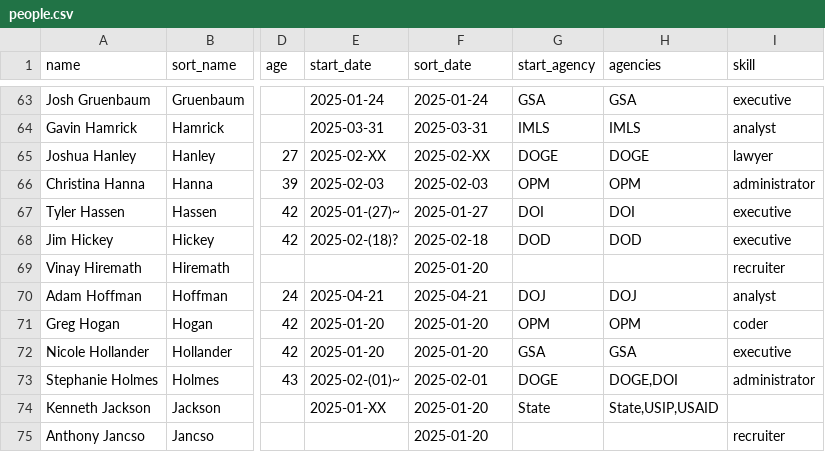
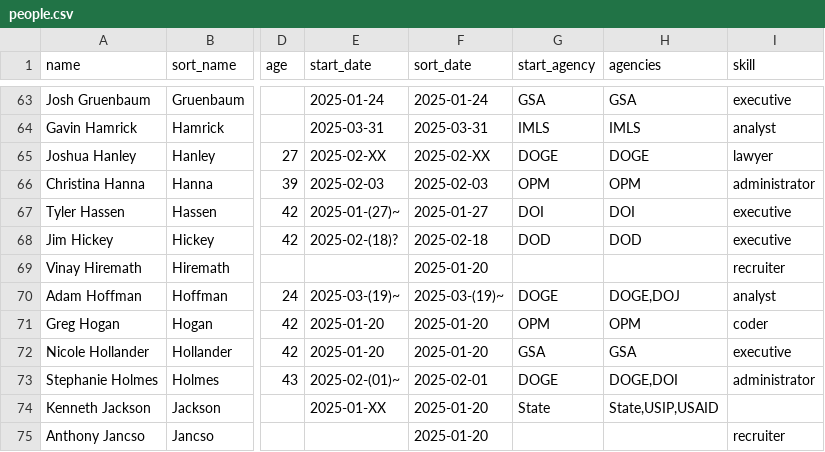
Before and after one commit to harrisj/doge_track, a CSV file: src/csv/people.csv, drawn as a sheet; only a part is shown, gaps mark what is left out; the diff names each change by its address in the sheet, - before the commit and + after, or states it on an @@ line.

```diff
--- a/src/csv/people.csv
+++ b/src/csv/people.csv
-E70 (start_date): 2025-04-21
+E70 (start_date): 2025-03-(19)~
-F70 (sort_date): 2025-04-21
+F70 (sort_date): 2025-03-(19)~
-G70 (start_agency): DOJ
+G70 (start_agency): DOGE
-H70 (agencies): DOJ
+H70 (agencies): DOGE,DOJ
```
Also changed, not shown: src/csv/agencies.csv, src/csv/positions.csv, 1 other file.
